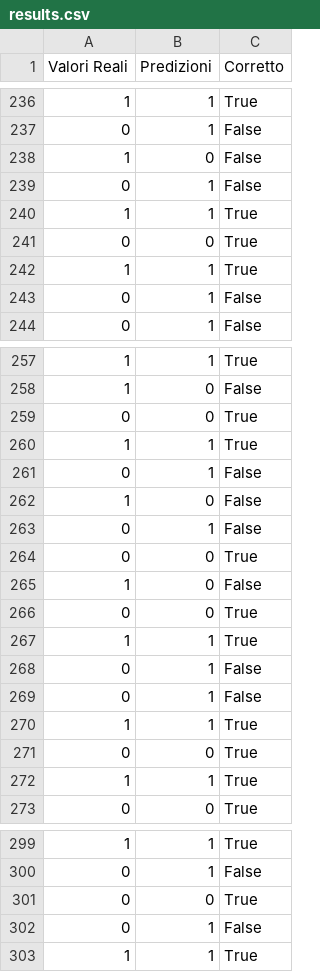
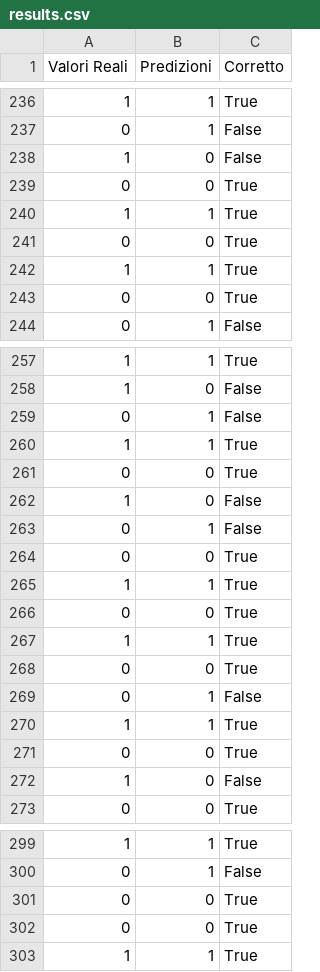
Before and after one commit to IvanChiello22/ArtificialTennisPredictor, a CSV file: data/Results/results.csv, drawn as a sheet; only a part is shown, gaps mark what is left out; the diff covers the shown part only.

```diff
--- a/data/Results/results.csv
+++ b/data/Results/results.csv
@@ -238,3 +238,3 @@ Valori Reali,Predizioni,Corretto
 1,0,False
-0,1,False
+0,0,True
 1,1,True
@@ -242,3 +242,3 @@ Valori Reali,Predizioni,Corretto
 1,1,True
-0,1,False
+0,0,True
 0,1,False
@@ -258,5 +258,5 @@ Valori Reali,Predizioni,Corretto
 1,0,False
+0,1,False
+1,1,True
 0,0,True
-1,1,True
-0,1,False
 1,0,False
@@ -264,6 +264,6 @@ Valori Reali,Predizioni,Corretto
 0,0,True
-1,0,False
+1,1,True
 0,0,True
 1,1,True
-0,1,False
+0,0,True
 0,1,False
@@ -271,3 +271,3 @@ Valori Reali,Predizioni,Corretto
 0,0,True
-1,1,True
+1,0,False
 0,0,True
@@ -301,3 +301,3 @@ Valori Reali,Predizioni,Corretto
 0,0,True
-0,1,False
+0,0,True
 1,1,True
```
Also changed, not shown: 10 moved rows elsewhere in this file, data/Results/information_gain.csv, 2 other files.
